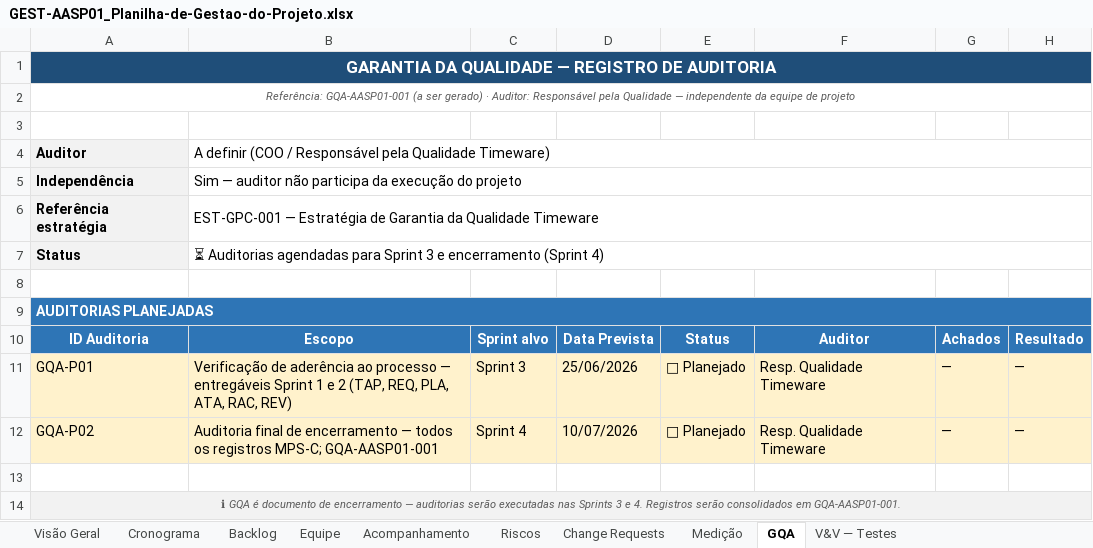
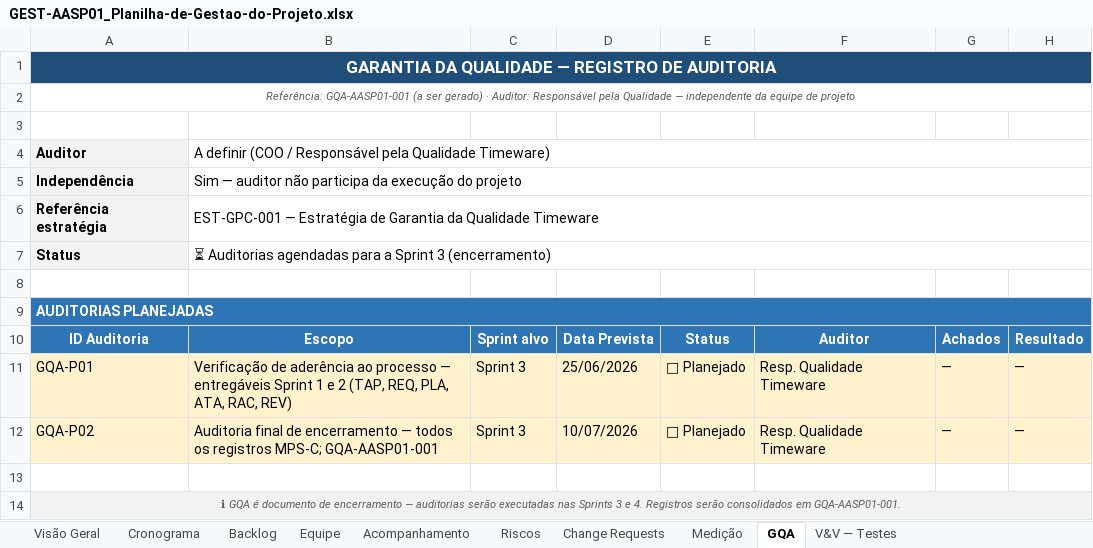
Before and after one commit to abraao05/MPS-repository, an Excel workbook: mps-nivel-c/oficial/04_registros/AASP_Gerenciador/AASP01_Grupos-Usuarios/GEST-AASP01_Planilha-de-Gestao-do-Projeto.xlsx, sheet GQA, drawn as a sheet; values as stored, in another font and other column widths than the file's, no borders; the diff names each change by its address in the sheet, - before the commit and + after, or states it on an @@ line.

```diff
--- a/mps-nivel-c/oficial/04_registros/AASP_Gerenciador/AASP01_Grupos-Usuarios/GEST-AASP01_Planilha-de-Gestao-do-Projeto.xlsx (sheet GQA)
+++ b/mps-nivel-c/oficial/04_registros/AASP_Gerenciador/AASP01_Grupos-Usuarios/GEST-AASP01_Planilha-de-Gestao-do-Projeto.xlsx (sheet GQA)
-B7: …agendadas para Sprint 3 e encerramento (Sprint 4)
+B7: …agendadas para a Sprint 3 (encerramento)
-C12: Sprint 4
+C12: Sprint 3
```
Also changed, not shown: sheet V&V — Testes, sheet Cronograma, sheet Backlog, sheet Acompanhamento, 38 other files.
